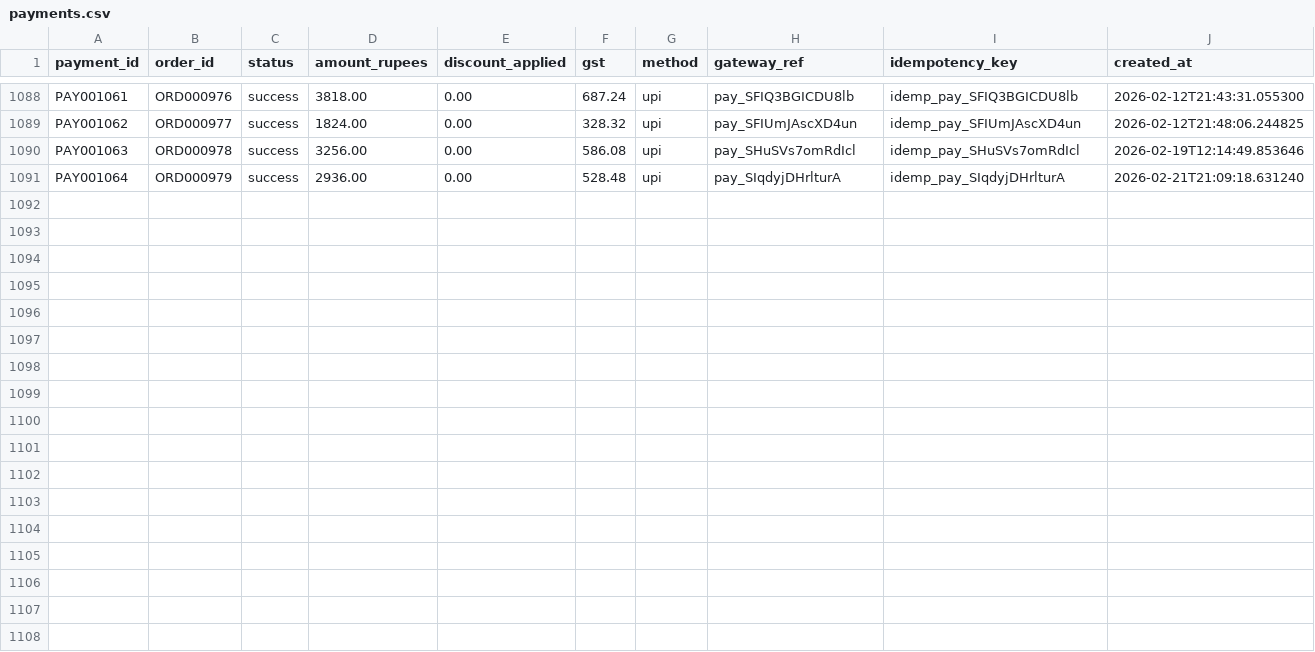
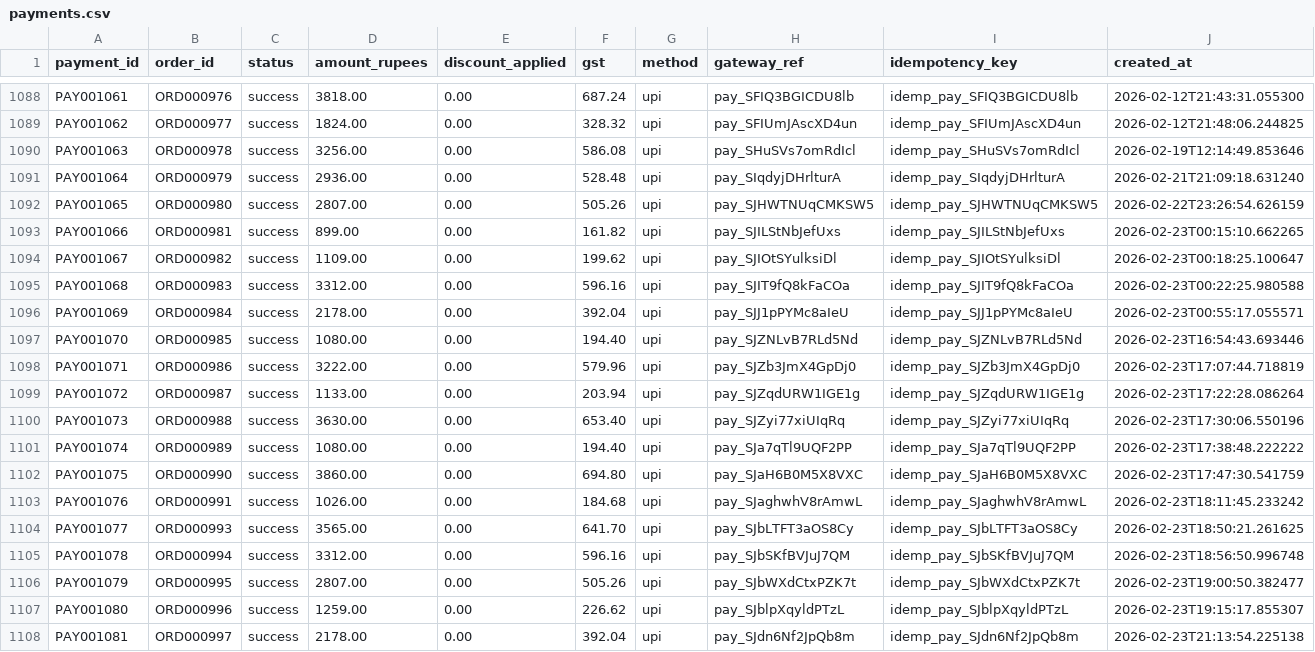
Before and after one commit to bm9240/EY_CodeCrafters, a CSV file: backend/data/payments.csv, drawn as a sheet; only a part is shown, gaps mark what is left out.

```diff
--- a/backend/data/payments.csv
+++ b/backend/data/payments.csv
@@ -1091 +1091,18 @@ PAY001063,ORD000978,success,3256.00,0.00,586.08,upi,pay_SHuSVs7omRdIcl,idemp_pay
 PAY001064,ORD000979,success,2936.00,0.00,528.48,upi,pay_SIqdyjDHrlturA,idemp_pay_SIqdyjDHrlturA,2026-02-21T21:09:18.631240
+PAY001065,ORD000980,success,2807.00,0.00,505.26,upi,pay_SJHWTNUqCMKSW5,idemp_pay_SJHWTNUqCMKSW5,2026-02-22T23:26:54.626159
+PAY001066,ORD000981,success,899.00,0.00,161.82,upi,pay_SJILStNbJefUxs,idemp_pay_SJILStNbJefUxs,2026-02-23T00:15:10.662265
+PAY001067,ORD000982,success,1109.00,0.00,199.62,upi,pay_SJIOtSYulksiDl,idemp_pay_SJIOtSYulksiDl,2026-02-23T00:18:25.100647
+PAY001068,ORD000983,success,3312.00,0.00,596.16,upi,pay_SJIT9fQ8kFaCOa,idemp_pay_SJIT9fQ8kFaCOa,2026-02-23T00:22:25.980588
+PAY001069,ORD000984,success,2178.00,0.00,392.04,upi,pay_SJJ1pPYMc8aIeU,idemp_pay_SJJ1pPYMc8aIeU,2026-02-23T00:55:17.055571
+PAY001070,ORD000985,success,1080.00,0.00,194.40,upi,pay_SJZNLvB7RLd5Nd,idemp_pay_SJZNLvB7RLd5Nd,2026-02-23T16:54:43.693446
+PAY001071,ORD000986,success,3222.00,0.00,579.96,upi,pay_SJZb3JmX4GpDj0,idemp_pay_SJZb3JmX4GpDj0,2026-02-23T17:07:44.718819
+PAY001072,ORD000987,success,1133.00,0.00,203.94,upi,pay_SJZqdURW1IGE1g,idemp_pay_SJZqdURW1IGE1g,2026-02-23T17:22:28.086264
+PAY001073,ORD000988,success,3630.00,0.00,653.40,upi,pay_SJZyi77xiUIqRq,idemp_pay_SJZyi77xiUIqRq,2026-02-23T17:30:06.550196
+PAY001074,ORD000989,success,1080.00,0.00,194.40,upi,pay_SJa7qTl9UQF2PP,idemp_pay_SJa7qTl9UQF2PP,2026-02-23T17:38:48.222222
+PAY001075,ORD000990,success,3860.00,0.00,694.80,upi,pay_SJaH6B0M5X8VXC,idemp_pay_SJaH6B0M5X8VXC,2026-02-23T17:47:30.541759
+PAY001076,ORD000991,success,1026.00,0.00,184.68,upi,pay_SJaghwhV8rAmwL,idemp_pay_SJaghwhV8rAmwL,2026-02-23T18:11:45.233242
+PAY001077,ORD000993,success,3565.00,0.00,641.70,upi,pay_SJbLTFT3aOS8Cy,idemp_pay_SJbLTFT3aOS8Cy,2026-02-23T18:50:21.261625
+PAY001078,ORD000994,success,3312.00,0.00,596.16,upi,pay_SJbSKfBVJuJ7QM,idemp_pay_SJbSKfBVJuJ7QM,2026-02-23T18:56:50.996748
+PAY001079,ORD000995,success,2807.00,0.00,505.26,upi,pay_SJbWXdCtxPZK7t,idemp_pay_SJbWXdCtxPZK7t,2026-02-23T19:00:50.382477
+PAY001080,ORD000996,success,1259.00,0.00,226.62,upi,pay_SJblpXqyldPTzL,idemp_pay_SJblpXqyldPTzL,2026-02-23T19:15:17.855307
+PAY001081,ORD000997,success,2178.00,0.00,392.04,upi,pay_SJdn6Nf2JpQb8m,idemp_pay_SJdn6Nf2JpQb8m,2026-02-23T21:13:54.225138
```
Also changed, not shown: backend/data/orders.csv, 27 other files.
